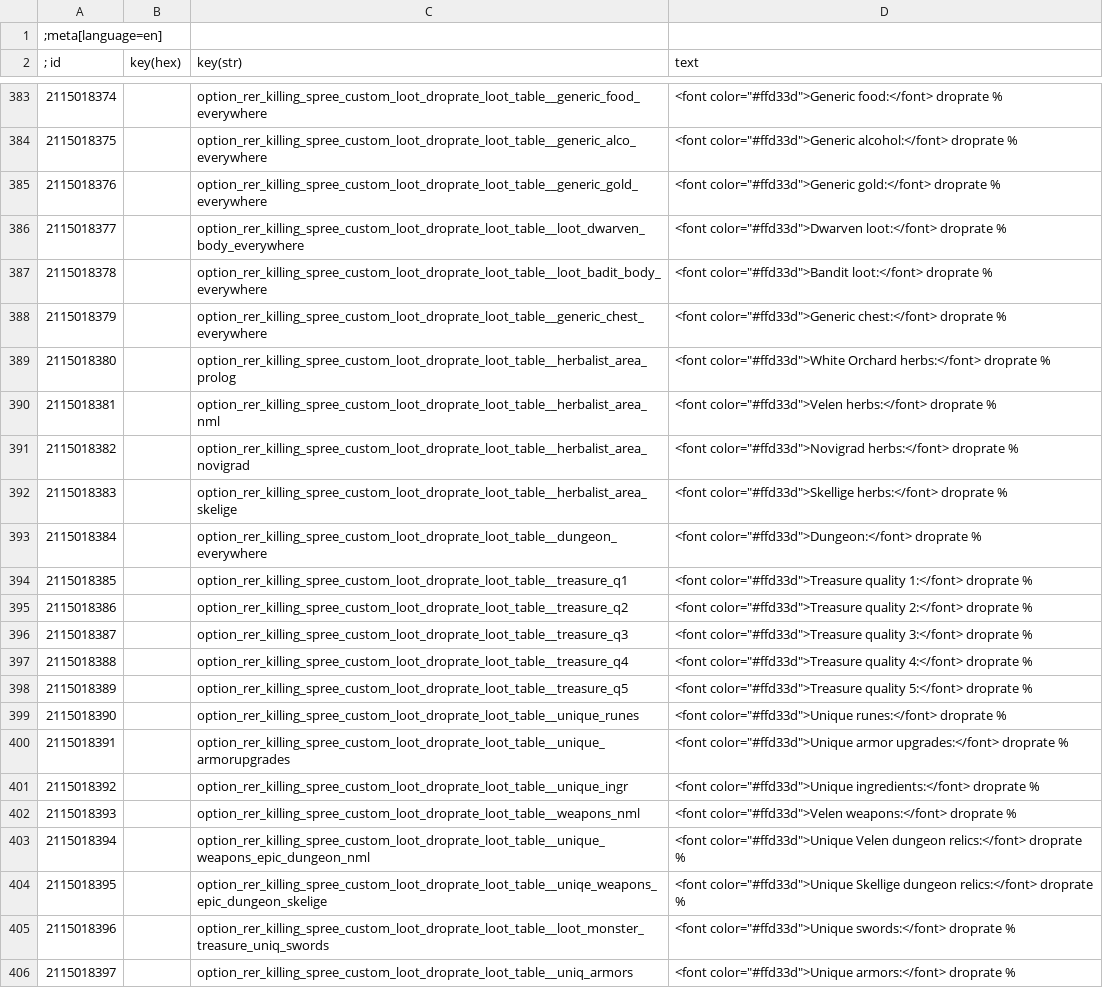
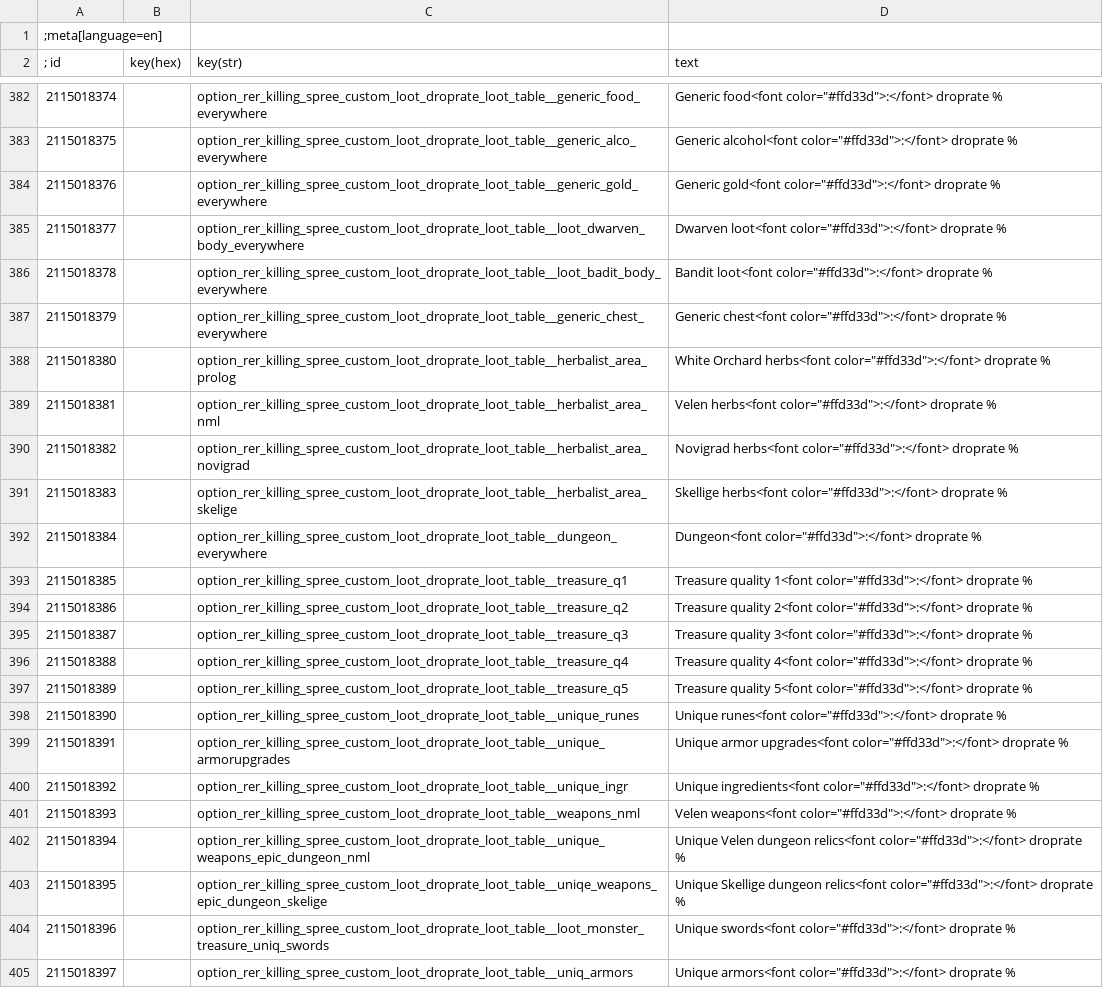
Before and after one commit to Aelto/tw3-random-encounters-reworked, a CSV file: strings/en.w3strings.csv, drawn as a sheet; only a part is shown, gaps mark what is left out; addresses are those after the commit; the diff covers the shown part only; the diff names each change by its address in the sheet, - before the commit and + after, or states it on an @@ line.

Commit message:
#76 add custom loot to RER entities based on ecosystem strength

```diff
--- a/strings/en.w3strings.csv
+++ b/strings/en.w3strings.csv
-D382 (text): <font color="#ffd33d">Generic food:</font> droprate %
+D382 (text): Generic food<font color="#ffd33d">:</font> droprate %
-D383 (text): <font color="#ffd33d">Generic alcohol:</font> droprate %
+D383 (text): Generic alcohol<font color="#ffd33d">:</font> droprate %
-D384 (text): <font color="#ffd33d">Generic gold:</font> droprate %
+D384 (text): Generic gold<font color="#ffd33d">:</font> droprate %
-D385 (text): <font color="#ffd33d">Dwarven loot:</font> droprate %
+D385 (text): Dwarven loot<font color="#ffd33d">:</font> droprate %
-D386 (text): <font color="#ffd33d">Bandit loot:</font> droprate %
+D386 (text): Bandit loot<font color="#ffd33d">:</font> droprate %
-D387 (text): <font color="#ffd33d">Generic chest:</font> droprate %
+D387 (text): Generic chest<font color="#ffd33d">:</font> droprate %
-D388 (text): <font color="#ffd33d">White Orchard herbs:</font> droprate %
+D388 (text): White Orchard herbs<font color="#ffd33d">:</font> droprate %
-D389 (text): <font color="#ffd33d">Velen herbs:</font> droprate %
+D389 (text): Velen herbs<font color="#ffd33d">:</font> droprate %
-D390 (text): <font color="#ffd33d">Novigrad herbs:</font> droprate %
+D390 (text): Novigrad herbs<font color="#ffd33d">:</font> droprate %
-D391 (text): <font color="#ffd33d">Skellige herbs:</font> droprate %
+D391 (text): Skellige herbs<font color="#ffd33d">:</font> droprate %
-D392 (text): <font color="#ffd33d">Dungeon:</font> droprate %
+D392 (text): Dungeon<font color="#ffd33d">:</font> droprate %
-D393 (text): <font color="#ffd33d">Treasure quality 1:</font> droprate %
+D393 (text): Treasure quality 1<font color="#ffd33d">:</font> droprate %
-D394 (text): <font color="#ffd33d">Treasure quality 2:</font> droprate %
+D394 (text): Treasure quality 2<font color="#ffd33d">:</font> droprate %
-D395 (text): <font color="#ffd33d">Treasure quality 3:</font> droprate %
+D395 (text): Treasure quality 3<font color="#ffd33d">:</font> droprate %
-D396 (text): <font color="#ffd33d">Treasure quality 4:</font> droprate %
+D396 (text): Treasure quality 4<font color="#ffd33d">:</font> droprate %
-D397 (text): <font color="#ffd33d">Treasure quality 5:</font> droprate %
+D397 (text): Treasure quality 5<font color="#ffd33d">:</font> droprate %
-D398 (text): <font color="#ffd33d">Unique runes:</font> droprate %
+D398 (text): Unique runes<font color="#ffd33d">:</font> droprate %
-D399 (text): <font color="#ffd33d">Unique armor upgrades:</font> droprate %
+D399 (text): Unique armor upgrades<font color="#ffd33d">:</font> droprate %
-D400 (text): <font color="#ffd33d">Unique ingredients:</font> droprate %
+D400 (text): Unique ingredients<font color="#ffd33d">:</font> droprate %
-D401 (text): <font color="#ffd33d">Velen weapons:</font> droprate %
+D401 (text): Velen weapons<font color="#ffd33d">:</font> droprate %
-D402 (text): <font color="#ffd33d">Unique Velen dungeon relics:</font> droprate %
+D402 (text): Unique Velen dungeon relics<font color="#ffd33d">:</font> droprate %
-D403 (text): <font color="#ffd33d">Unique Skellige dungeon relics:</font> droprate %
+D403 (text): Unique Skellige dungeon relics<font color="#ffd33d">:</font> droprate %
-D404 (text): <font color="#ffd33d">Unique swords:</font> droprate %
+D404 (text): Unique swords<font color="#ffd33d">:</font> droprate %
-D405 (text): <font color="#ffd33d">Unique armors:</font> droprate %
+D405 (text): Unique armors<font color="#ffd33d">:</font> droprate %
```
Also changed, not shown: 1 removed row and 26 edited cells elsewhere in this file, 5 other files.
